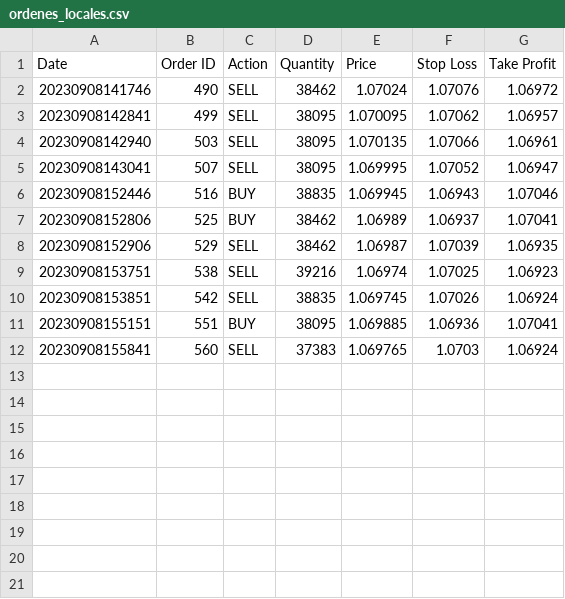
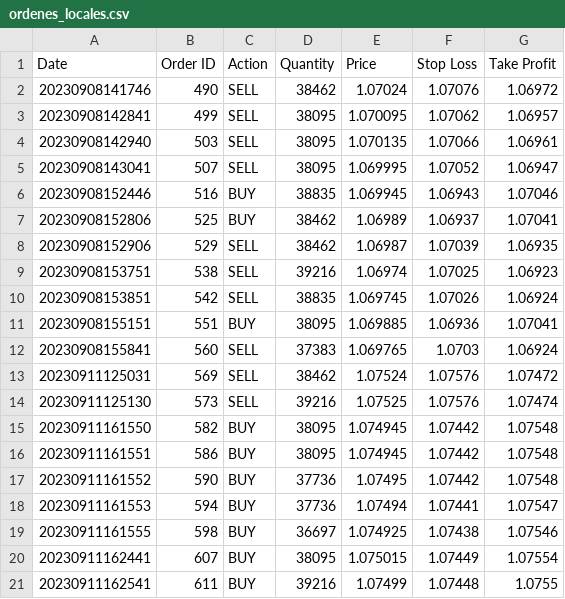
Before and after one commit to CharlesSQ/FOREX_trader, a CSV file: data/ordenes_locales.csv, drawn as a sheet.

```diff
--- a/data/ordenes_locales.csv
+++ b/data/ordenes_locales.csv
@@ -12 +12,10 @@ Date,Order ID,Action,Quantity,Price,Stop Loss,Take Profit
 20230908155841,560,SELL,37383,1.069765,1.0703,1.06924
+20230911125031,569,SELL,38462,1.07524,1.07576,1.07472
+20230911125130,573,SELL,39216,1.07525,1.07576,1.07474
+20230911161550,582,BUY,38095,1.074945,1.07442,1.07548
+20230911161551,586,BUY,38095,1.074945,1.07442,1.07548
+20230911161552,590,BUY,37736,1.07495,1.07442,1.07548
+20230911161553,594,BUY,37736,1.07494,1.07441,1.07547
+20230911161555,598,BUY,36697,1.074925,1.07438,1.07546
+20230911162441,607,BUY,38095,1.075015,1.07449,1.07554
+20230911162541,611,BUY,39216,1.07499,1.07448,1.0755
```
Also changed, not shown: 4 other files.
